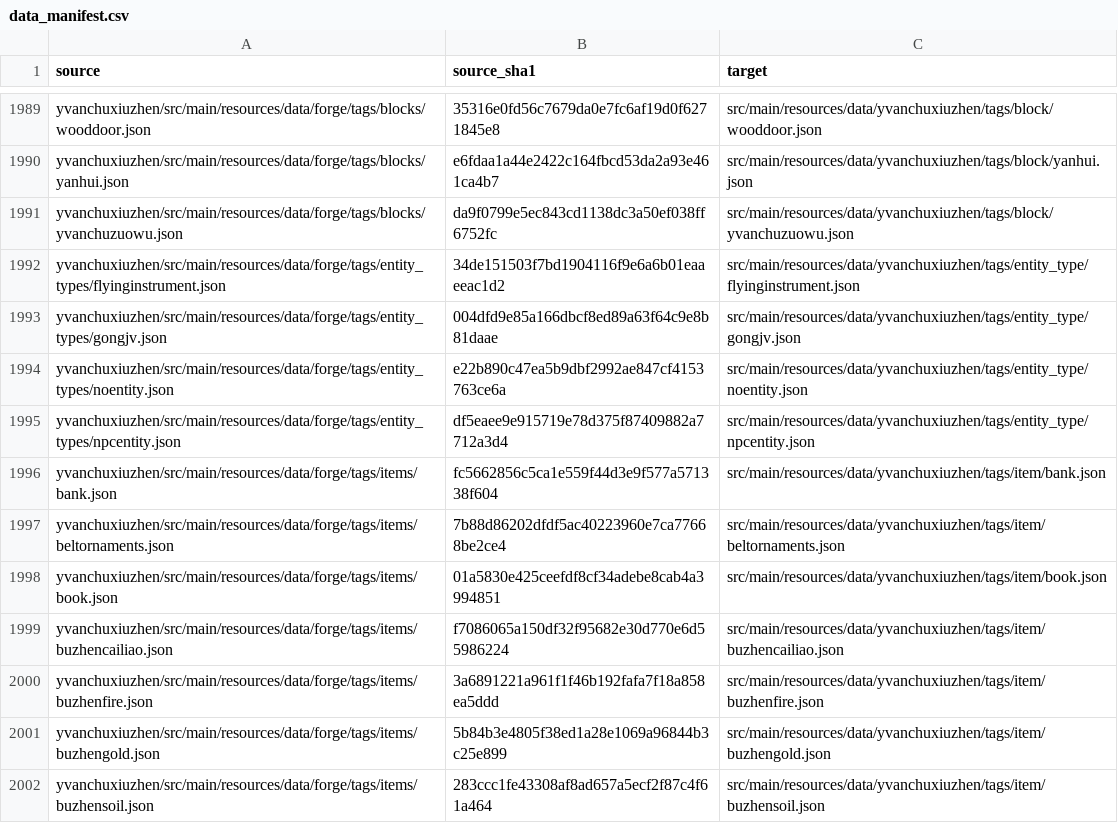
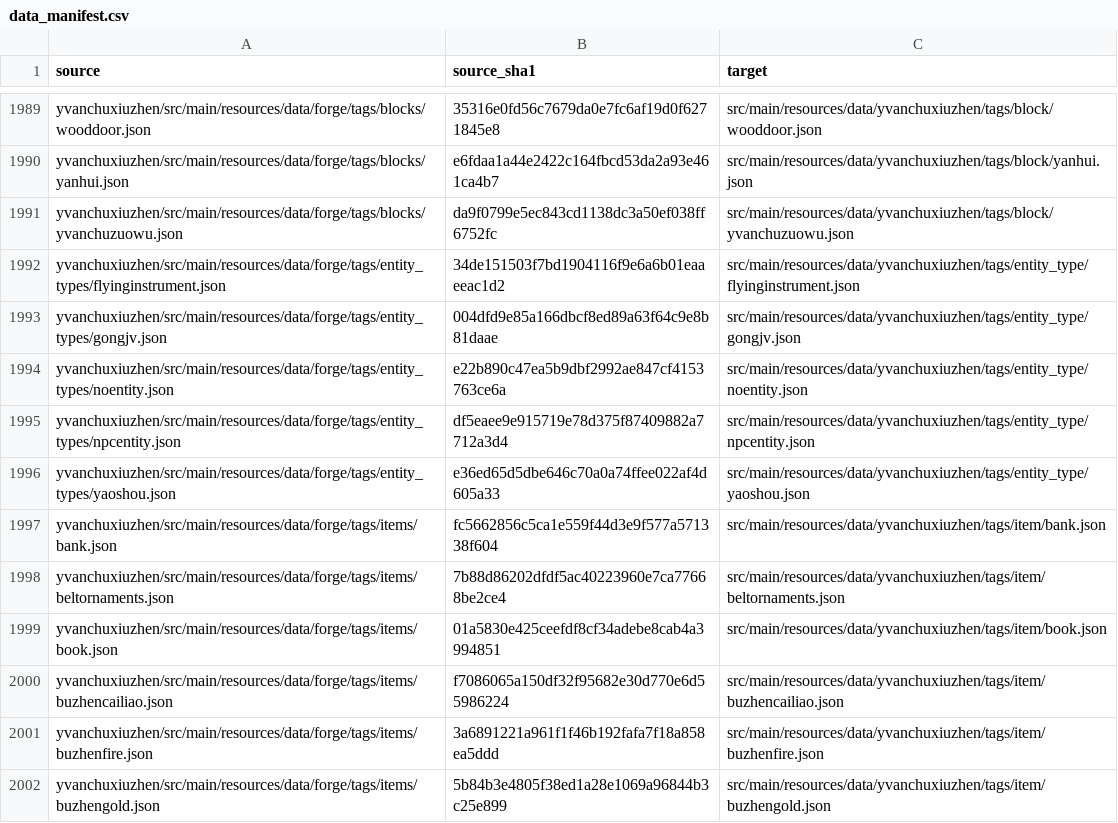
Before and after one commit to Shane77ly/yvanchuxiuzhen-1.21.1, a CSV file: docs/reference/conversion/data_manifest.csv, drawn as a sheet; only a part is shown, gaps mark what is left out; the shorter side is filled out with more unchanged rows.

```diff
--- a/docs/reference/conversion/data_manifest.csv
+++ b/docs/reference/conversion/data_manifest.csv
@@ -1995,2 +1995,3 @@ yvanchuxiuzhen/src/main/resources/data/forge/tags/entity_types/noentity.json,e22
 yvanchuxiuzhen/src/main/resources/data/forge/tags/entity_types/npcentity.json,df5eaee9e915719e78d375f87409882a7712a3d4,src/main/resources/data/yvanchuxiuzhen/tags/entity_type/npcentity.json
+yvanchuxiuzhen/src/main/resources/data/forge/tags/entity_types/yaoshou.json,e36ed65d5dbe646c70a0a74ffee022af4d605a33,src/main/resources/data/yvanchuxiuzhen/tags/entity_type/yaoshou.json
 yvanchuxiuzhen/src/main/resources/data/forge/tags/items/bank.json,fc5662856c5ca1e559f44d3e9f577a571338f604,src/main/resources/data/yvanchuxiuzhen/tags/item/bank.json
```
Also changed, not shown: docs/reference/conversion/factory_overrides.csv, docs/systems/fulu/ledger/content.csv, 37 other files.
